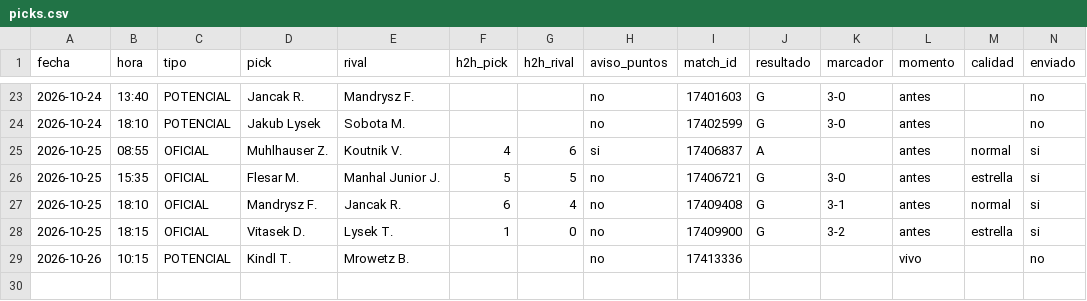
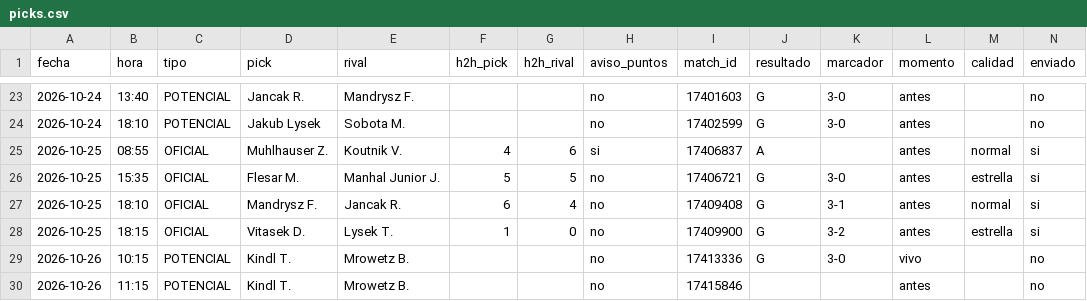
Before and after one commit to manuvaldespartera3-netizen/tt-avisador, a CSV file: picks.csv, drawn as a sheet; only a part is shown, gaps mark what is left out; rows hold the shown columns only; the diff names each change by its address in the sheet, - before the commit and + after, or states it on an @@ line.

Commit message:
Historial de picks

```diff
--- a/picks.csv
+++ b/picks.csv
-J29 (resultado): (empty)
+J29 (resultado): G
-K29 (marcador): (empty)
+K29 (marcador): 3-0
+row 30: 2026-10-26 | 11:15 | POTENCIAL | Kindl T. | Mrowetz B. |  |  | no | 17415846 |  |  | antes |  | no
```
